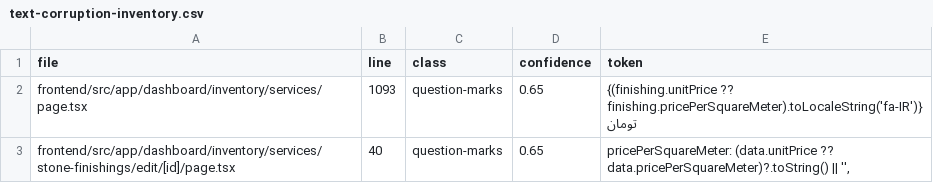
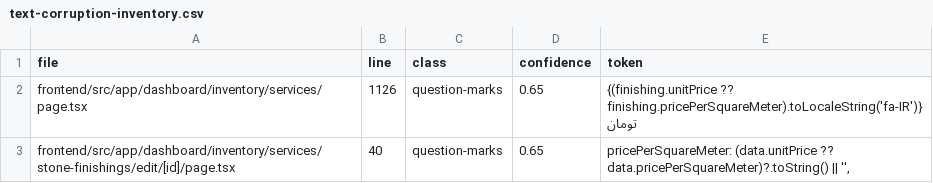
Before and after one commit to Mahaan-Amr/sabalanerp, a CSV file: reports/text-corruption-inventory.csv, drawn as a sheet.

```diff
--- a/reports/text-corruption-inventory.csv
+++ b/reports/text-corruption-inventory.csv
@@ -1,3 +1,3 @@
 file,line,class,confidence,token
-frontend/src/app/dashboard/inventory/services/page.tsx,1093,question-marks,0.65,"{(finishing.unitPrice ?? finishing.pricePerSquareMeter).toLocaleString('fa-IR')} تومان"
+frontend/src/app/dashboard/inventory/services/page.tsx,1126,question-marks,0.65,"{(finishing.unitPrice ?? finishing.pricePerSquareMeter).toLocaleString('fa-IR')} تومان"
 frontend/src/app/dashboard/inventory/services/stone-finishings/edit/[id]/page.tsx,40,question-marks,0.65,"pricePerSquareMeter: (data.unitPrice ?? data.pricePerSquareMeter)?.toString() || '',"
```
Also changed, not shown: 44 other files.
